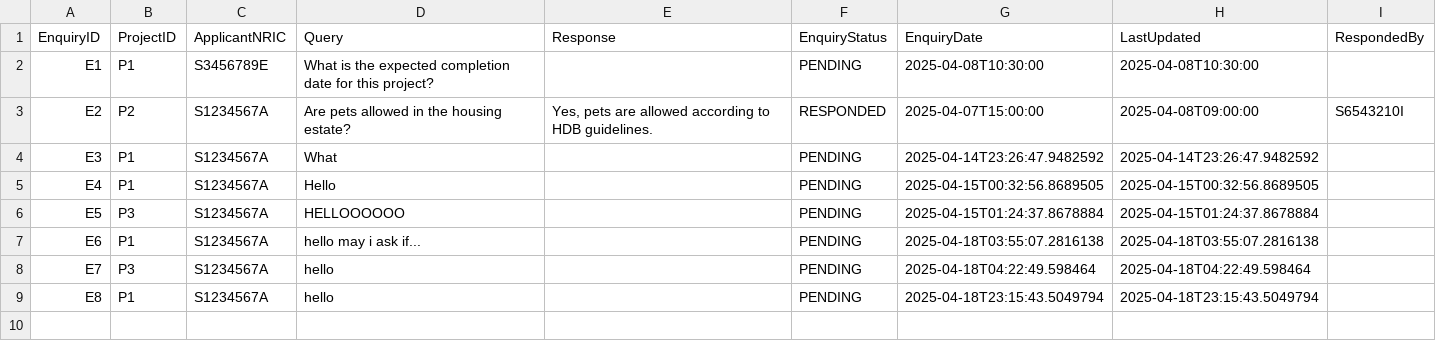
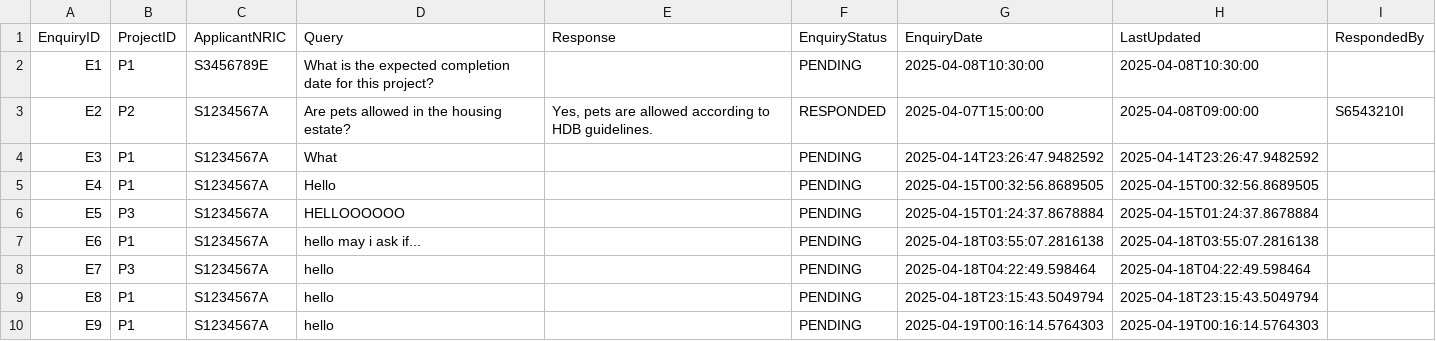
Before and after one commit to PuttTim/sc2002-bee-tee-ohh, a CSV file: data/enquiry.csv, drawn as a sheet; the diff names each change by its address in the sheet, - before the commit and + after, or states it on an @@ line.

Commit message:
Updated enquiry, application and project menu

```diff
--- a/data/enquiry.csv
+++ b/data/enquiry.csv
+row 10: E9 | P1 | S1234567A | hello |  | PENDING | 2025-04-19T00:16:14.5764303 | 2025-04-19T00:16:14.5764303
```
Also changed, not shown: 13 other files.
